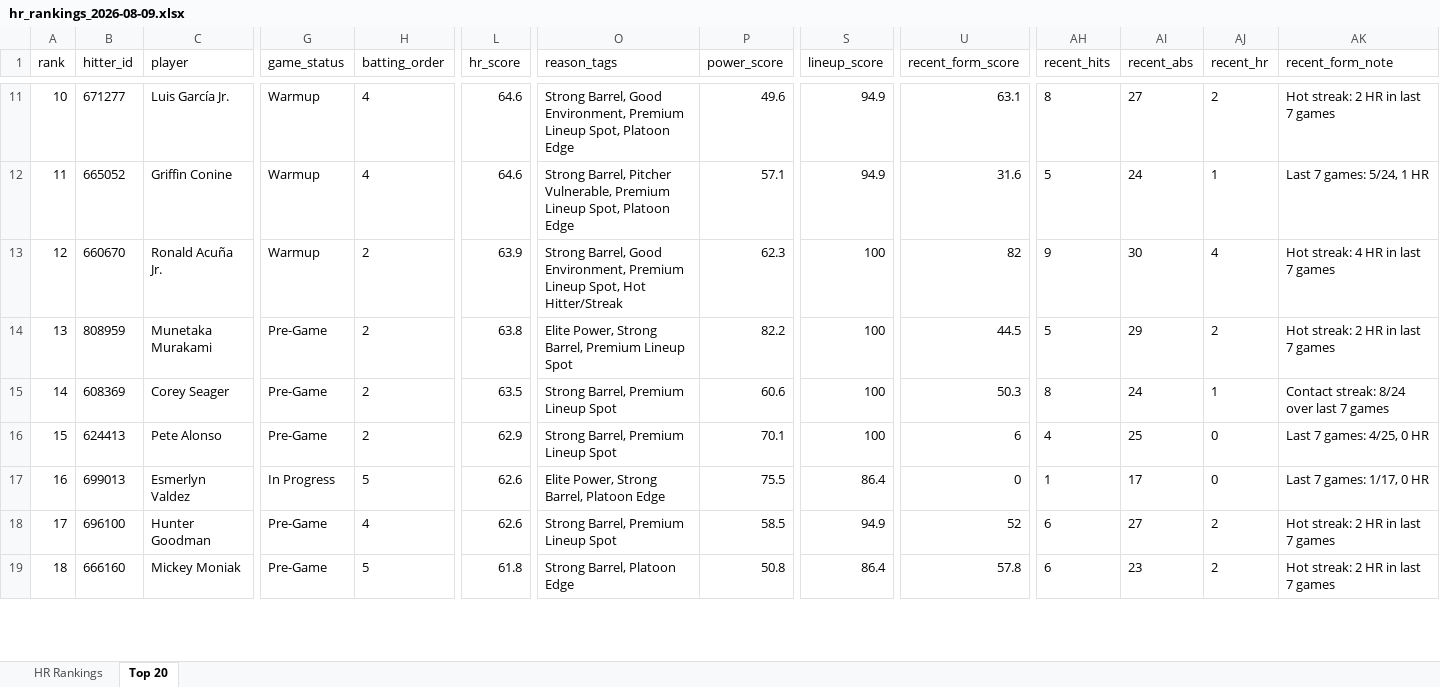
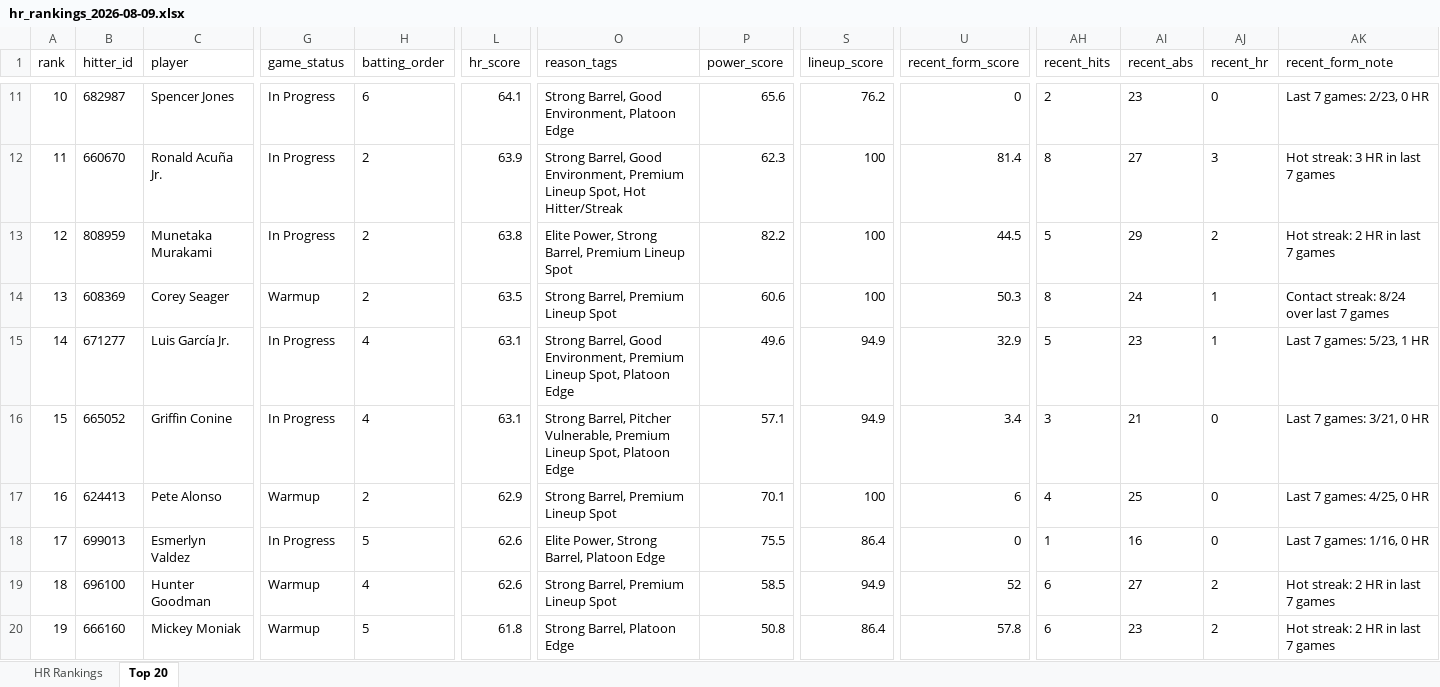
Before and after one commit to etbell28/ghost-analytics, an Excel workbook: outputs/daily/hr_rankings_2026-08-09.xlsx, sheet Top 20, drawn as a sheet; only a part is shown, gaps mark what is left out; values as stored, in another font and other column widths than the file's, no borders; removed rows and columns are numbered as before the commit, all else as after; rows hold the shown columns only; the diff covers the shown part only; the diff names each change by its address in the sheet, - before the commit and + after, or states it on an @@ line.

```diff
--- a/outputs/daily/hr_rankings_2026-08-09.xlsx (sheet Top 20)
+++ b/outputs/daily/hr_rankings_2026-08-09.xlsx (sheet Top 20)
@@ column A (rank) renumbered between rows 6 and 21 @@
-B11 (hitter_id): 671277
+B11 (hitter_id): 682987
-C11 (player): Luis García Jr.
+C11 (player): Spencer Jones
-G11 (game_status): Warmup
+G11 (game_status): In Progress
-H11 (batting_order): 4
+H11 (batting_order): 6
-L11 (hr_score): 64.6
+L11 (hr_score): 64.1
-O11 (reason_tags): …Good Environment, Premium Lineup Spot, Platoon Edge
+O11 (reason_tags): …Good Environment, Platoon Edge
-P11 (power_score): 49.6
+P11 (power_score): 65.6
-S11 (lineup_score): 94.9
+S11 (lineup_score): 76.2
-U11 (recent_form_score): 63.1
+U11 (recent_form_score): 0
-AH11 (recent_hits): 8
+AH11 (recent_hits): 2
-AI11 (recent_abs): 27
+AI11 (recent_abs): 23
-AJ11 (recent_hr): 2
+AJ11 (recent_hr): 0
-AK11 (recent_form_note): Hot streak: 2 HR in last 7 games
+AK11 (recent_form_note): Last 7 games: 2/23, 0 HR
-row 12: 11 | 665052 | Griffin Conine | Warmup | 4 | 64.6 | Strong Barrel, Pitcher Vulnerable, Premium Lineup Spot, Platoon Edge | 57.1 | 94.9 | 31.6 | 5 | 24 | 1 | Last 7 games: 5/24, 1 HR
-G12 (game_status): Warmup
+G12 (game_status): In Progress
-U12 (recent_form_score): 82
+U12 (recent_form_score): 81.4
-AH12 (recent_hits): 9
+AH12 (recent_hits): 8
-AI12 (recent_abs): 30
+AI12 (recent_abs): 27
-AJ12 (recent_hr): 4
+AJ12 (recent_hr): 3
-AK12 (recent_form_note): Hot streak: 4 HR in last 7 games
+AK12 (recent_form_note): Hot streak: 3 HR in last 7 games
-G13 (game_status): Pre-Game
+G13 (game_status): In Progress
-G14 (game_status): Pre-Game
+G14 (game_status): Warmup
+row 15: 14 | 671277 | Luis García Jr. | In Progress | 4 | 63.1 | Strong Barrel, Good Environment, Premium Lineup Spot, Platoon Edge | 49.6 | 94.9 | 32.9 | 5 | 23 | 1 | Last 7 games: 5/23, 1 HR
+row 16: 15 | 665052 | Griffin Conine | In Progress | 4 | 63.1 | Strong Barrel, Pitcher Vulnerable, Premium Lineup Spot, Platoon Edge | 57.1 | 94.9 | 3.4 | 3 | 21 | 0 | Last 7 games: 3/21, 0 HR
-G17 (game_status): Pre-Game
+G17 (game_status): Warmup
-AI18 (recent_abs): 17
+AI18 (recent_abs): 16
-AK18 (recent_form_note): Last 7 games: 1/17, 0 HR
+AK18 (recent_form_note): Last 7 games: 1/16, 0 HR
-G19:G20 (game_status): Pre-Game
+G19:G20 (game_status): Warmup
```
Also changed, not shown: 2 added rows, 3 removed rows and 44 edited cells elsewhere in this sheet, sheet HR Rankings, outputs/hr_rankings.xlsx, 8 other files.
